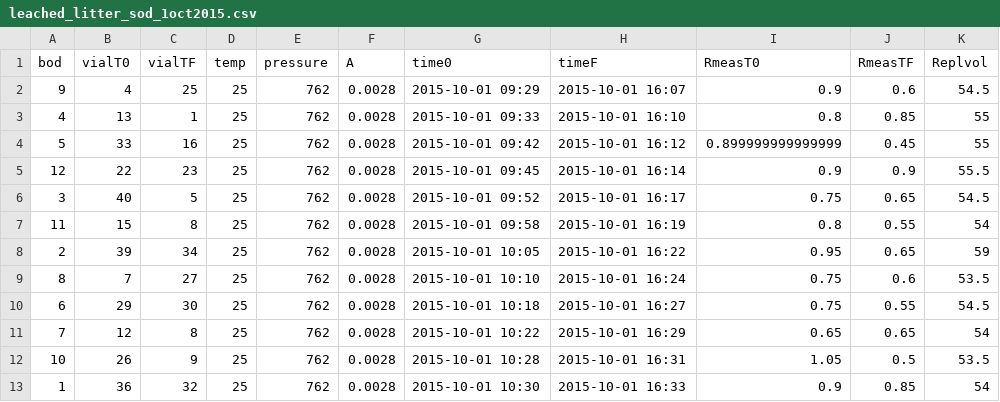
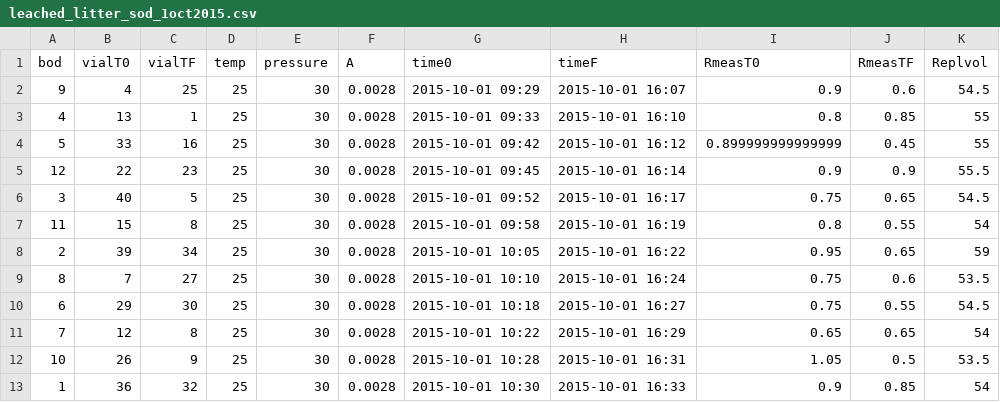
Before and after one commit to KennyPeanuts/CPOM_Flux, a CSV file: lab_notebook/data/leached_litter_sod_1oct2015.csv, drawn as a sheet.

Commit message:
leached litter analysis

```diff
--- a/lab_notebook/data/leached_litter_sod_1oct2015.csv
+++ b/lab_notebook/data/leached_litter_sod_1oct2015.csv
@@ -1,13 +1,13 @@
 bod,vialT0,vialTF,temp,pressure,A,time0,timeF,RmeasT0,RmeasTF,Replvol
-9,4,25,25,762,0.0028,2015-10-01 09:29,2015-10-01 16:07,0.9,0.6,54.5
-4,13,1,25,762,0.0028,2015-10-01 09:33,2015-10-01 16:10,0.8,0.85,55
-5,33,16,25,762,0.0028,2015-10-01 09:42,2015-10-01 16:12,0.899999999999999,0.45,55
-12,22,23,25,762,0.0028,2015-10-01 09:45,2015-10-01 16:14,0.9,0.9,55.5
-3,40,5,25,762,0.0028,2015-10-01 09:52,2015-10-01 16:17,0.75,0.65,54.5
-11,15,8,25,762,0.0028,2015-10-01 09:58,2015-10-01 16:19,0.8,0.55,54
-2,39,34,25,762,0.0028,2015-10-01 10:05,2015-10-01 16:22,0.95,0.65,59
-8,7,27,25,762,0.0028,2015-10-01 10:10,2015-10-01 16:24,0.75,0.6,53.5
-6,29,30,25,762,0.0028,2015-10-01 10:18,2015-10-01 16:27,0.75,0.55,54.5
-7,12,8,25,762,0.0028,2015-10-01 10:22,2015-10-01 16:29,0.65,0.65,54
-10,26,9,25,762,0.0028,2015-10-01 10:28,2015-10-01 16:31,1.05,0.5,53.5
-1,36,32,25,762,0.0028,2015-10-01 10:30,2015-10-01 16:33,0.9,0.85,54
+9,4,25,25,30,0.0028,2015-10-01 09:29,2015-10-01 16:07,0.9,0.6,54.5
+4,13,1,25,30,0.0028,2015-10-01 09:33,2015-10-01 16:10,0.8,0.85,55
+5,33,16,25,30,0.0028,2015-10-01 09:42,2015-10-01 16:12,0.899999999999999,0.45,55
+12,22,23,25,30,0.0028,2015-10-01 09:45,2015-10-01 16:14,0.9,0.9,55.5
+3,40,5,25,30,0.0028,2015-10-01 09:52,2015-10-01 16:17,0.75,0.65,54.5
+11,15,8,25,30,0.0028,2015-10-01 09:58,2015-10-01 16:19,0.8,0.55,54
+2,39,34,25,30,0.0028,2015-10-01 10:05,2015-10-01 16:22,0.95,0.65,59
+8,7,27,25,30,0.0028,2015-10-01 10:10,2015-10-01 16:24,0.75,0.6,53.5
+6,29,30,25,30,0.0028,2015-10-01 10:18,2015-10-01 16:27,0.75,0.55,54.5
+7,12,8,25,30,0.0028,2015-10-01 10:22,2015-10-01 16:29,0.65,0.65,54
+10,26,9,25,30,0.0028,2015-10-01 10:28,2015-10-01 16:31,1.05,0.5,53.5
+1,36,32,25,30,0.0028,2015-10-01 10:30,2015-10-01 16:33,0.9,0.85,54
```
Also changed, not shown: lab_notebook/data/leached_litter_sod_22sept2015.csv, 8 other files.
